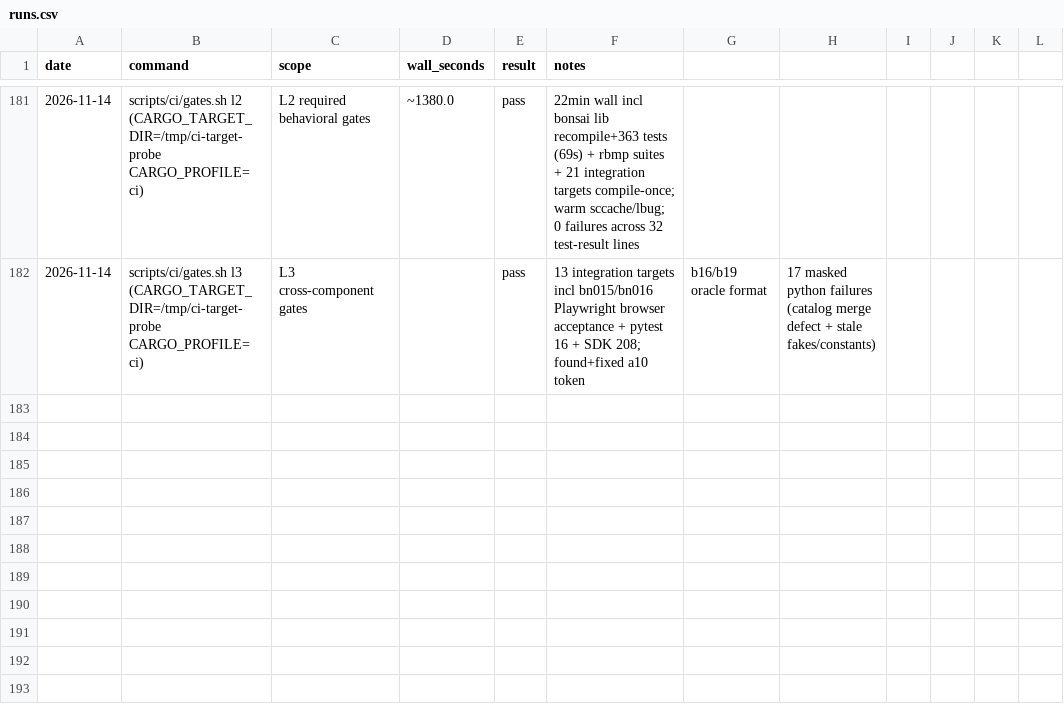
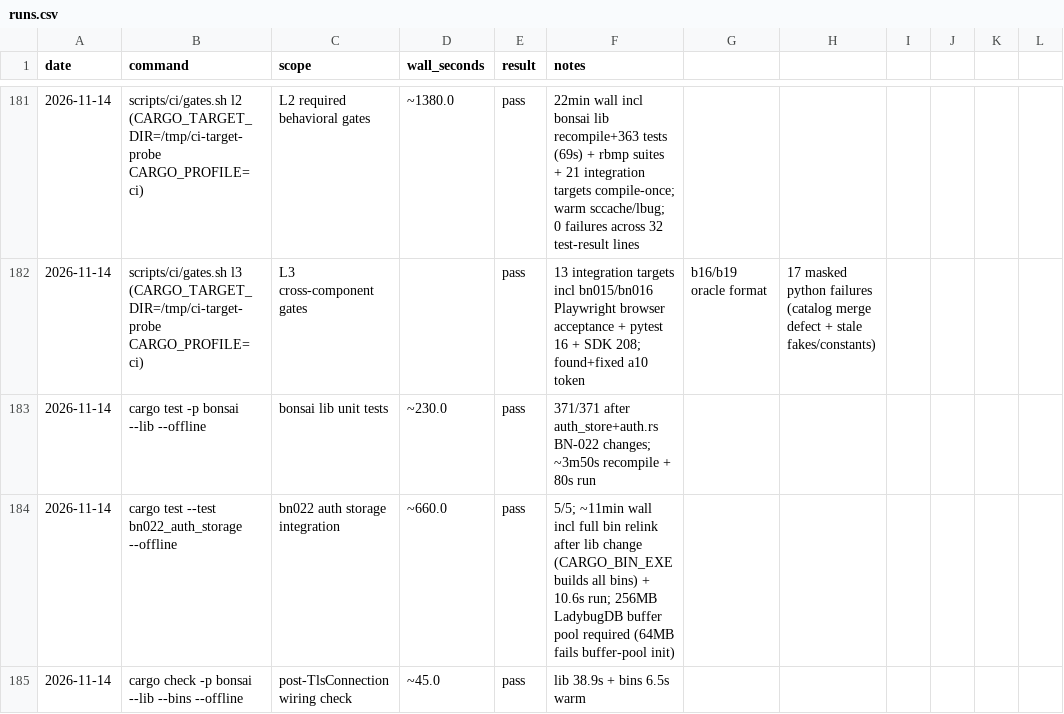
Before and after one commit to g-arjuna/bonsai, a CSV file: docs/build-times/runs.csv, drawn as a sheet; only a part is shown, gaps mark what is left out; the diff names each change by its address in the sheet, - before the commit and + after, or states it on an @@ line.

```diff
--- a/docs/build-times/runs.csv
+++ b/docs/build-times/runs.csv
+row 183: 2026-11-14 | cargo test -p bonsai --lib --offline | bonsai lib unit tests | ~230.0 | pass | 371/371 after auth_store+auth.rs BN-022 changes; ~3m50s recompile + 80s run
+row 184: 2026-11-14 | cargo test --test bn022_auth_storage --offline | bn022 auth storage integration | ~660.0 | pass | 5/5; ~11min wall incl full bin relink after lib change (CARGO_BIN_EXE builds all bins) + 10.6s run; 256MB LadybugDB buffer pool required (64MB fails buffer-pool init)
+row 185: 2026-11-14 | cargo check -p bonsai --lib --bins --offline | post-TlsConnection wiring check | ~45.0 | pass | lib 38.9s + bins 6.5s warm
```
Also changed, not shown: 8 other files.
